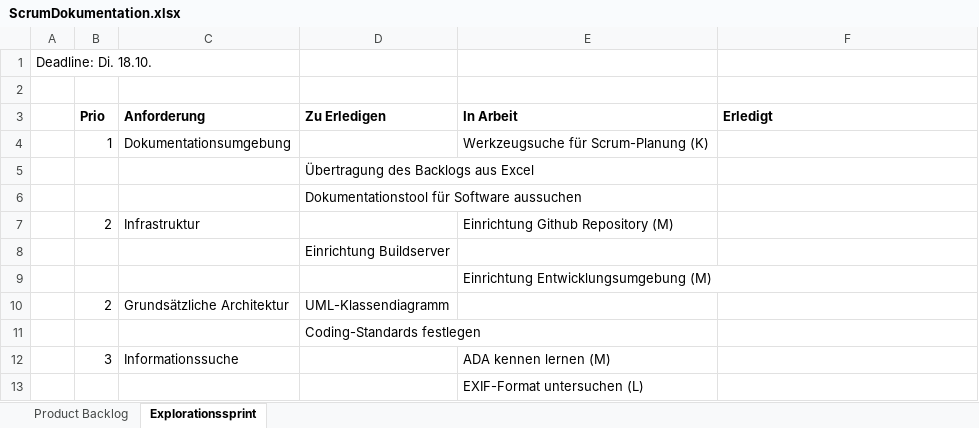
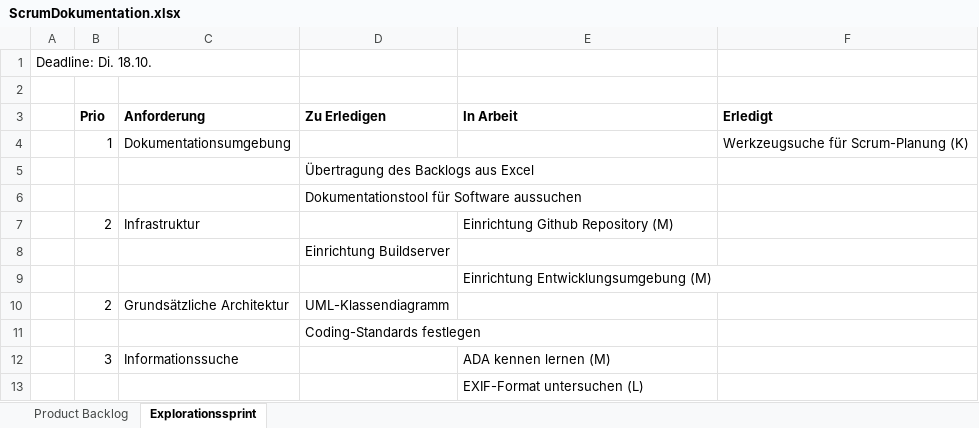
Before and after one commit to weissgold/JpegByDate, an Excel workbook: scrum/ScrumDokumentation.xlsx, sheet Explorationssprint, drawn as a sheet; values as stored, in another font and other column widths than the file's, no borders; the diff names each change by its address in the sheet, - before the commit and + after, or states it on an @@ line.

Commit message:
Scrum Board Update

```diff
--- a/scrum/ScrumDokumentation.xlsx (sheet Explorationssprint)
+++ b/scrum/ScrumDokumentation.xlsx (sheet Explorationssprint)
-E4 (In Arbeit): Werkzeugsuche für Scrum-Planung (K)
+E4 (In Arbeit): (empty)
-F4 (Erledigt): (empty)
+F4 (Erledigt): Werkzeugsuche für Scrum-Planung (K)
```
